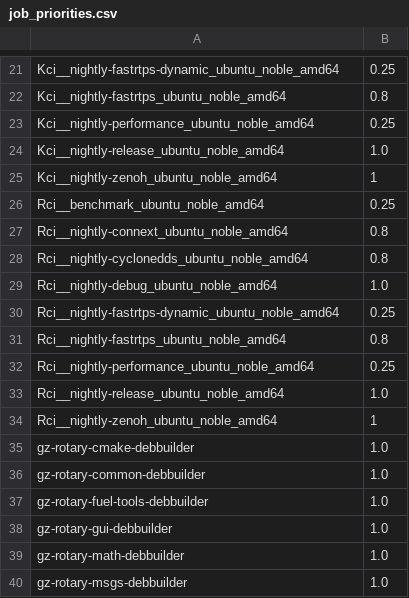
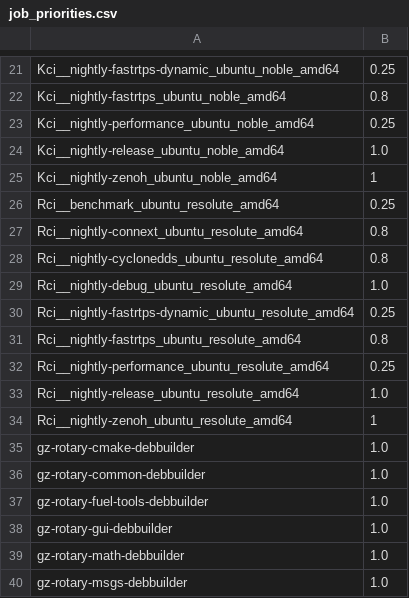
Before and after one commit to osrf/buildfarm-tools, a CSV file: database/scripts/lib/job_priorities.csv, drawn as a sheet; only a part is shown, gaps mark what is left out.

```diff
--- a/database/scripts/lib/job_priorities.csv
+++ b/database/scripts/lib/job_priorities.csv
@@ -25,11 +25,11 @@ Kci__nightly-release_ubuntu_noble_amd64,1.0
 Kci__nightly-zenoh_ubuntu_noble_amd64,1
-Rci__benchmark_ubuntu_noble_amd64,0.25
-Rci__nightly-connext_ubuntu_noble_amd64,0.8
-Rci__nightly-cyclonedds_ubuntu_noble_amd64,0.8
-Rci__nightly-debug_ubuntu_noble_amd64,1.0
-Rci__nightly-fastrtps-dynamic_ubuntu_noble_amd64,0.25
-Rci__nightly-fastrtps_ubuntu_noble_amd64,0.8
-Rci__nightly-performance_ubuntu_noble_amd64,0.25
-Rci__nightly-release_ubuntu_noble_amd64,1.0
-Rci__nightly-zenoh_ubuntu_noble_amd64,1
+Rci__benchmark_ubuntu_resolute_amd64,0.25
+Rci__nightly-connext_ubuntu_resolute_amd64,0.8
+Rci__nightly-cyclonedds_ubuntu_resolute_amd64,0.8
+Rci__nightly-debug_ubuntu_resolute_amd64,1.0
+Rci__nightly-fastrtps-dynamic_ubuntu_resolute_amd64,0.25
+Rci__nightly-fastrtps_ubuntu_resolute_amd64,0.8
+Rci__nightly-performance_ubuntu_resolute_amd64,0.25
+Rci__nightly-release_ubuntu_resolute_amd64,1.0
+Rci__nightly-zenoh_ubuntu_resolute_amd64,1
 gz-rotary-cmake-debbuilder,1.0
```
Also changed, not shown: 1 other file.
